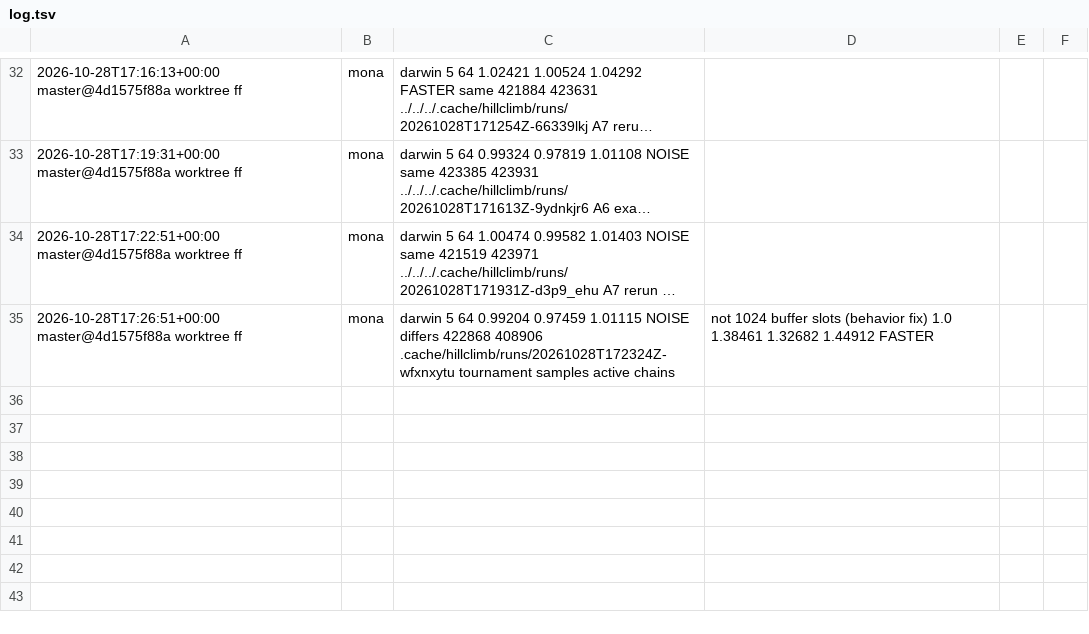
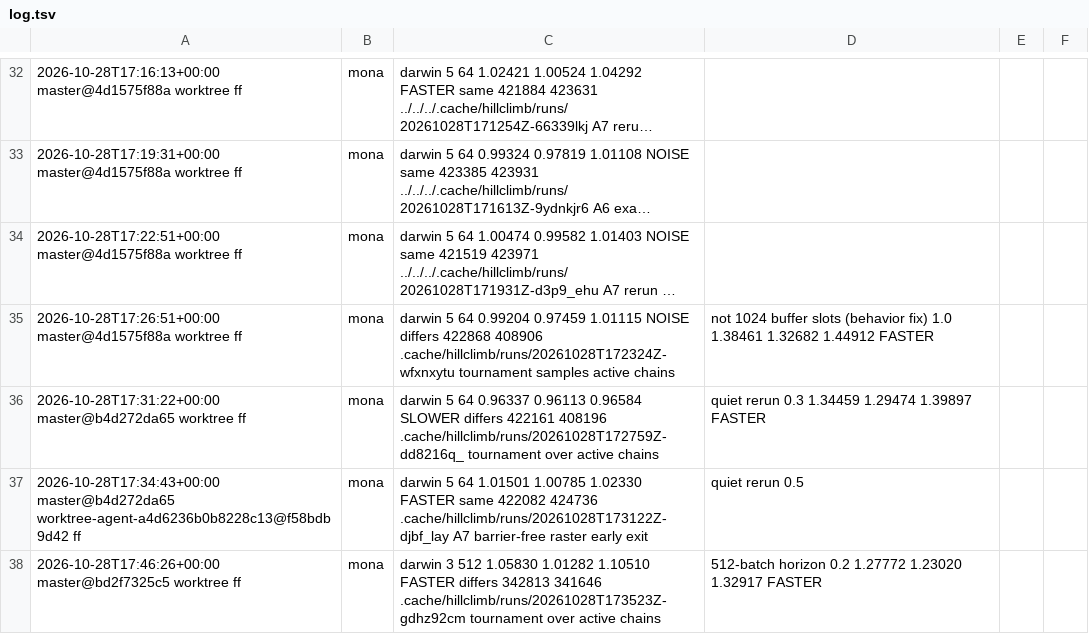
Before and after one commit to petalas/artgen-backend-rust, a TSV file: benchmarks/hillclimb/log.tsv, drawn as a sheet; only a part is shown, gaps mark what is left out; long unchanged cells end in …; the diff names each change by its address in the sheet, - before the commit and + after, or states it on an @@ line.

Commit message:
fix(gpu): draw crossover partners from active chains only
tournament_select sampled arrayLength(chain_states), the 1024-slot
buffer capacity, instead of the active chain count. The 1020 inactive
slots hold frozen seed drawings with zero fitness, so crossover almost
always paired a chain with the seed drawing and discarded recent work.

This changes evolution, so replay hashes differ. hillclimb quality mode
(fitness gain per timed second, 5 seeds x 3 cases):
- 64 batches: 1.3446 [1.2947, 1.3990]; evals/s 0.9634 (more accepted
  offspring raise framebuffer-update work)
- 512 batches, 3 seeds: 1.2777 [1.2302, 1.3292]; evals/s 1.0583

```diff
--- a/benchmarks/hillclimb/log.tsv
+++ b/benchmarks/hillclimb/log.tsv
+row 36: 2026-10-28T17:31:22+00:00 master@b4d272da65 worktree ff | mona | darwin 5 64 0.96337 0.96113 0.96584 SLOWER differs 422161 408196 .cache/hillclimb/runs/20261028T172759Z-dd8216q_ tournament over active chains | quiet rerun 0.3 1.34459 1.29474 1.39897 FASTER
+row 37: 2026-10-28T17:34:43+00:00 master@b4d272da65 worktree-agent-a4d6236b0b8228c13@f58bdb9d42 ff | mona | darwin 5 64 1.01501 1.00785 1.02330 FASTER same 422082 424736 .cache/hillclimb/runs/20261028T173122Z-djbf_lay A7 barrier-free raster early exit | quiet rerun 0.5
+row 38: 2026-10-28T17:46:26+00:00 master@bd2f7325c5 worktree ff | mona | darwin 3 512 1.05830 1.01282 1.10510 FASTER differs 342813 341646 .cache/hillclimb/runs/20261028T173523Z-gdhz92cm tournament over active chains | 512-batch horizon 0.2 1.27772 1.23020 1.32917 FASTER
```
Also changed, not shown: 1 other file.
